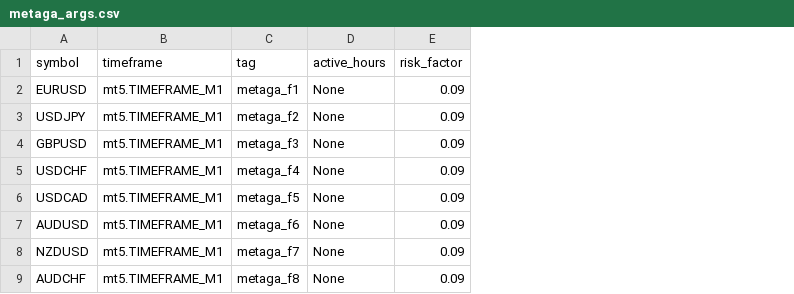
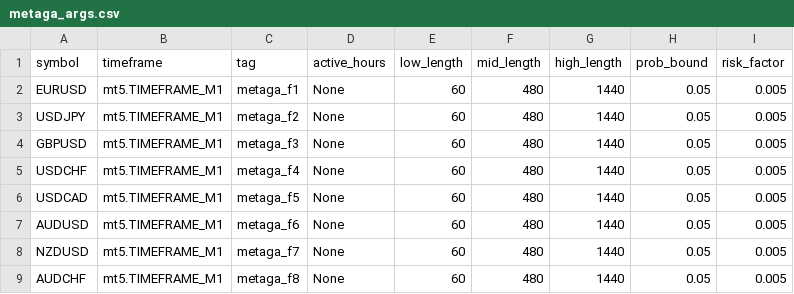
Before and after one commit to IliesElJ/metalib, a CSV file: metalib/config/metaga_args.csv, drawn as a sheet; addresses are those after the commit; the diff names each change by its address in the sheet, - before the commit and + after, or states it on an @@ line.

```diff
--- a/metalib/config/metaga_args.csv
+++ b/metalib/config/metaga_args.csv
+column E (low_length), rows 2-9: all 60
+column F (mid_length), rows 2-9: all 480
+column G (high_length), rows 2-9: all 1440
+column H (prob_bound), rows 2-9: all 0.05
-I2:I9 (risk_factor): 0.09
+I2:I9 (risk_factor): 0.005
```
Also changed, not shown: 2 other files.
